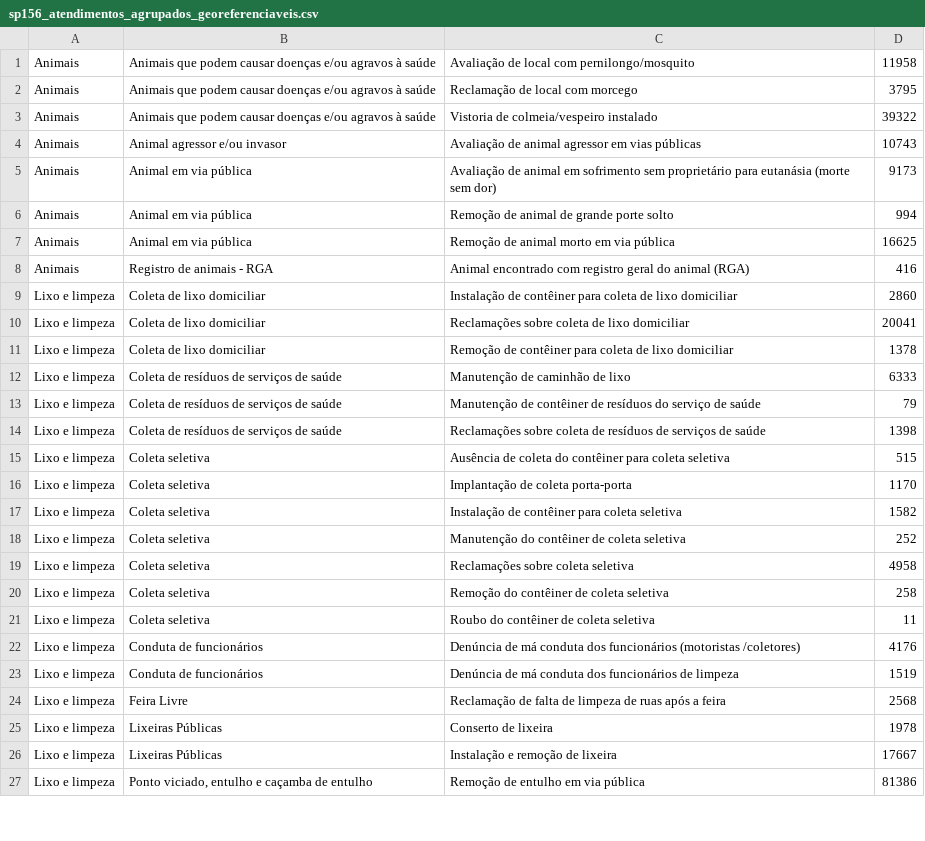
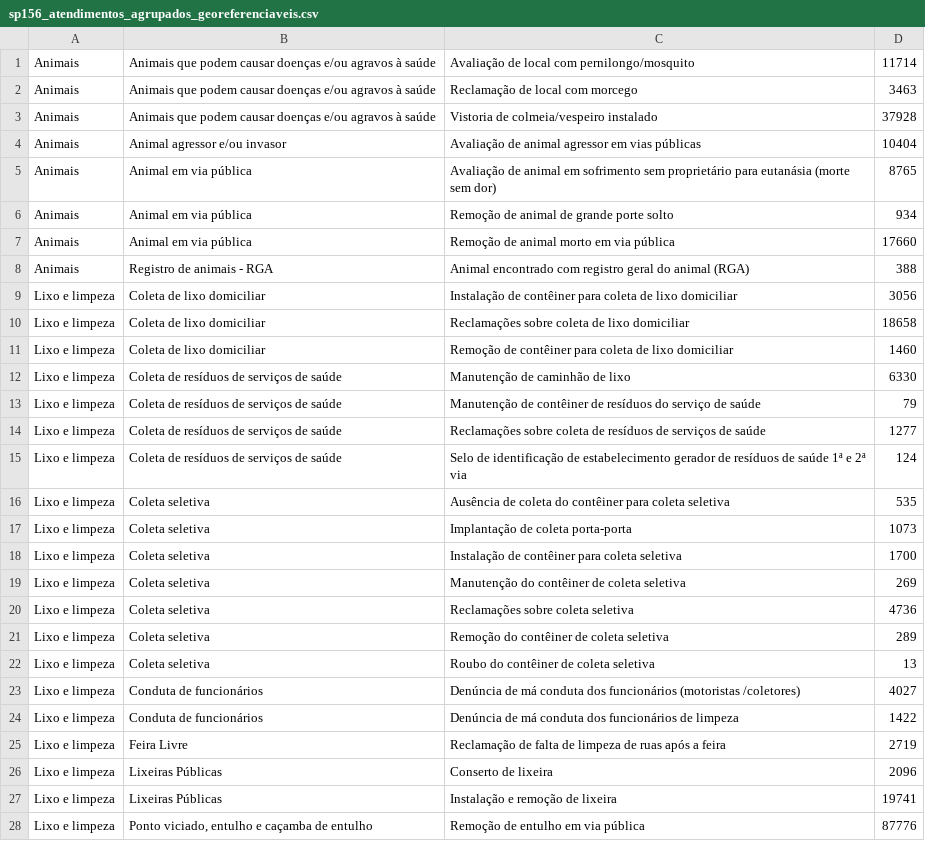
Before and after one commit to geoinfo-smdu/geo-sp156, a CSV file: resultados/sp156_atendimentos_agrupados_georeferenciaveis.csv, drawn as a sheet; only a part is shown; addresses are those after the commit; the diff covers the shown part only; the diff names each change by its address in the sheet, - before the commit and + after, or states it on an @@ line.

```diff
--- a/resultados/sp156_atendimentos_agrupados_georeferenciaveis.csv
+++ b/resultados/sp156_atendimentos_agrupados_georeferenciaveis.csv
-D1: 11958
+D1: 11714
-D2: 3795
+D2: 3463
-D3: 39322
+D3: 37928
-D4: 10743
+D4: 10404
-D5: 9173
+D5: 8765
-D6: 994
+D6: 934
-D7: 16625
+D7: 17660
-D8: 416
+D8: 388
-D9: 2860
+D9: 3056
-D10: 20041
+D10: 18658
-D11: 1378
+D11: 1460
-D12: 6333
+D12: 6330
-D14: 1398
+D14: 1277
+row 15: Lixo e limpeza | Coleta de resíduos de serviços de saúde | Selo de identificação de estabelecimento gerador de resíduos de saúde 1ª e 2ª via | 124
-D16: 515
+D16: 535
-D17: 1170
+D17: 1073
-D18: 1582
+D18: 1700
-D19: 252
+D19: 269
-D20: 4958
+D20: 4736
-D21: 258
+D21: 289
-D22: 11
+D22: 13
-D23: 4176
+D23: 4027
-D24: 1519
+D24: 1422
-D25: 2568
+D25: 2719
-D26: 1978
+D26: 2096
-D27: 17667
+D27: 19741
-D28: 81386
+D28: 87776
```
Also changed, not shown: 3 added rows and 20 edited cells elsewhere in this file, 7 other files.
